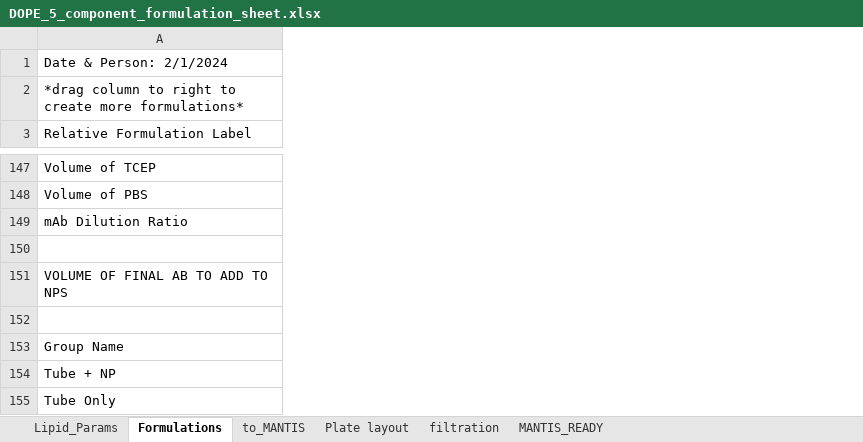
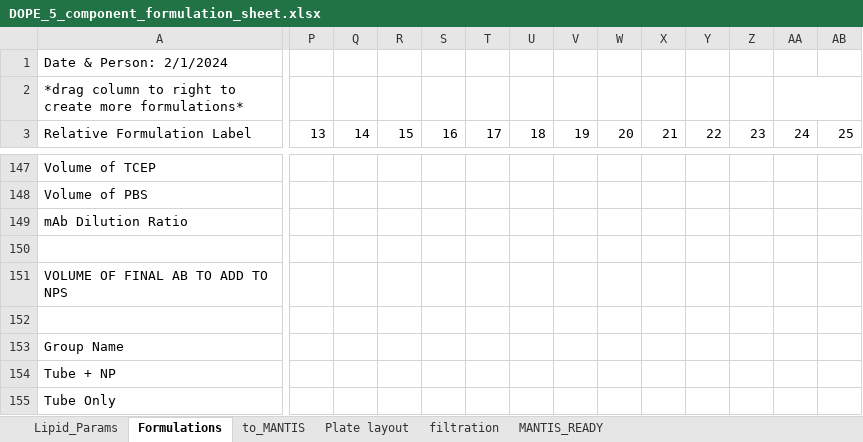
Before and after one commit to MaoResearchGroup/falcon-lnp-optimization, an Excel workbook: exp_templates/DOPE_5_component_formulation_sheet.xlsx, sheet Formulations, drawn as a sheet; only a part is shown, gaps mark what is left out; values as stored, in another font and other column widths than the file's, no cell formats; charts and pictures and conditional formats not drawn; the diff covers the shown part only; the diff names each change by its address in the sheet, - before the commit and + after, or states it on an @@ line.

```diff
--- a/exp_templates/DOPE_5_component_formulation_sheet.xlsx (sheet Formulations)
+++ b/exp_templates/DOPE_5_component_formulation_sheet.xlsx (sheet Formulations)
+column P, row 3: 13
+column Q, row 3: 14
+column R, row 3: 15
+column S, row 3: 16
+column T, row 3: 17
+column U, row 3: 18
+column V, row 3: 19
+column W, row 3: 20
+column X, row 3: 21
+column Y, row 3: 22
+column Z, row 3: 23
+column AA, row 3: 24
+column AB, row 3: 25
```
Also changed, not shown: 74 added columns and 577 edited cells elsewhere in this sheet, sheet filtration, cell formats, formulas that keep their value, charts or pictures, exp_templates/5_comp_formulation_template.xlsx, 4 other files.
